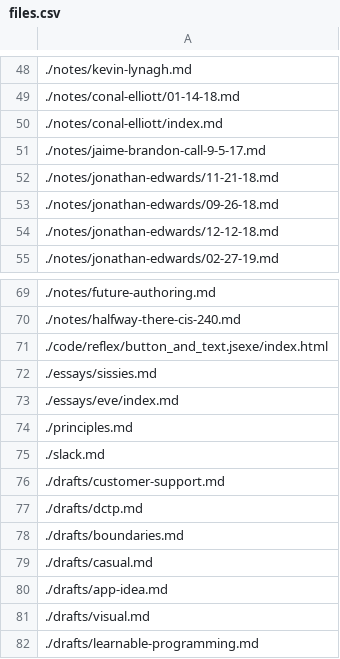
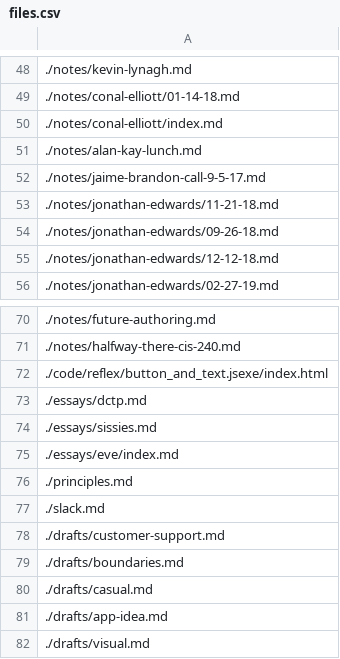
Before and after one commit to futureofcoding/futureofcoding.org, a CSV file: _data/files.csv, drawn as a sheet; only a part is shown, gaps mark what is left out; the shorter side is filled out with more unchanged rows; removed rows and columns are numbered as before the commit, all else as after; the diff names each change by its address in the sheet, - before the commit and + after, or states it on an @@ line.

```diff
--- a/_data/files.csv
+++ b/_data/files.csv
+row 51: ./notes/alan-kay-lunch.md
+row 73: ./essays/dctp.md
-row 77: ./drafts/dctp.md
```
Also changed, not shown: 1 other file.
